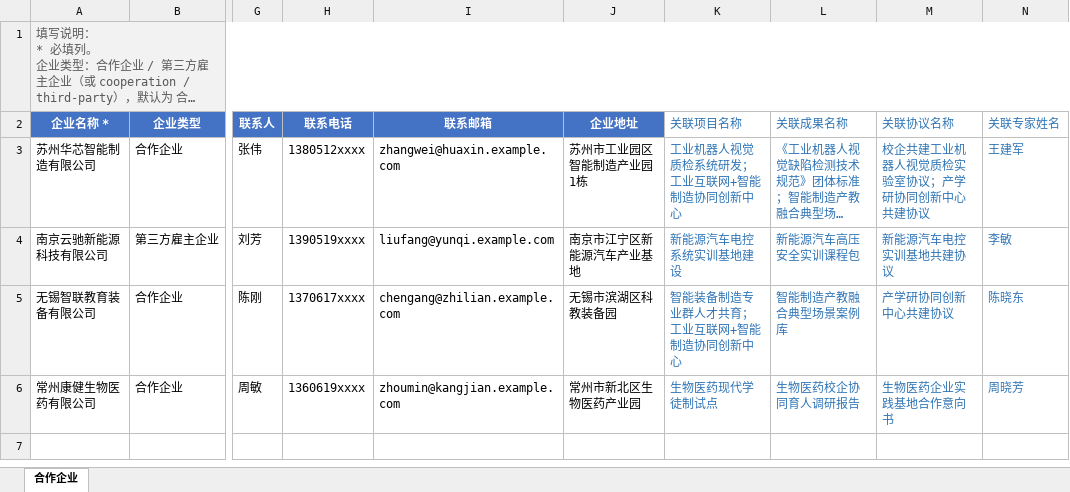
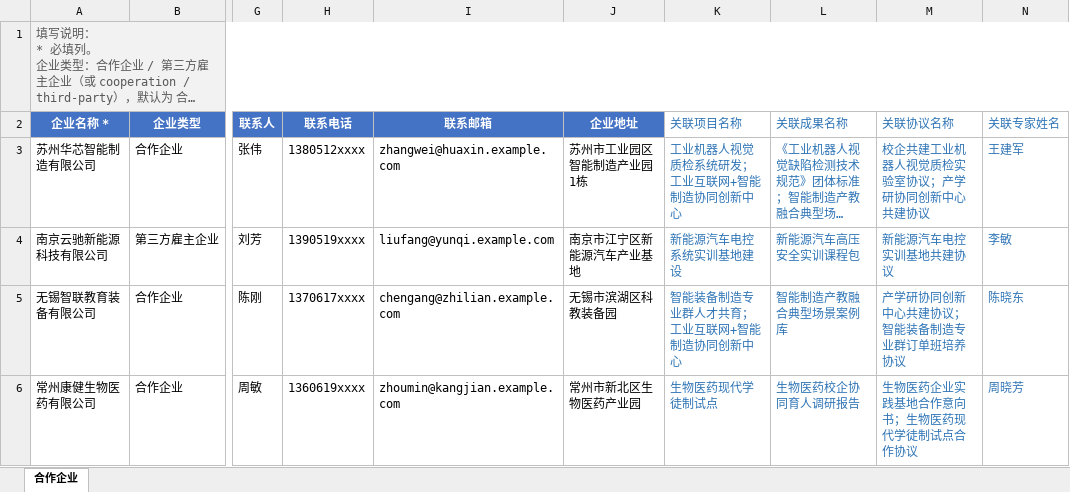
Before and after one commit to chenproton/zhiyu-saas-java, an Excel workbook: docs/alliance-import-templates/01-合作企业导入模板-mock数据.xlsx, sheet 合作企业, drawn as a sheet; only a part is shown, gaps mark what is left out; long unchanged cells end in …; values as stored, in another font and other column widths than the file's, no borders; the diff names each change by its address in the sheet, - before the commit and + after, or states it on an @@ line.

```diff
--- a/docs/alliance-import-templates/01-合作企业导入模板-mock数据.xlsx (sheet 合作企业)
+++ b/docs/alliance-import-templates/01-合作企业导入模板-mock数据.xlsx (sheet 合作企业)
-M5 (关联协议名称): 产学研协同创新中心共建协议
+M5 (关联协议名称): 产学研协同创新中心共建协议；智能装备制造专业群订单班培养协议
-M6 (关联协议名称): 生物医药企业实践基地合作意向书
+M6 (关联协议名称): 生物医药企业实践基地合作意向书；生物医药现代学徒制试点合作协议
```
Also changed, not shown: docs/alliance-import-templates/02-合作项目导入模板-mock数据.xlsx, docs/alliance-import-templates/04-合作协议导入模板-mock数据.xlsx, 1 other file.
